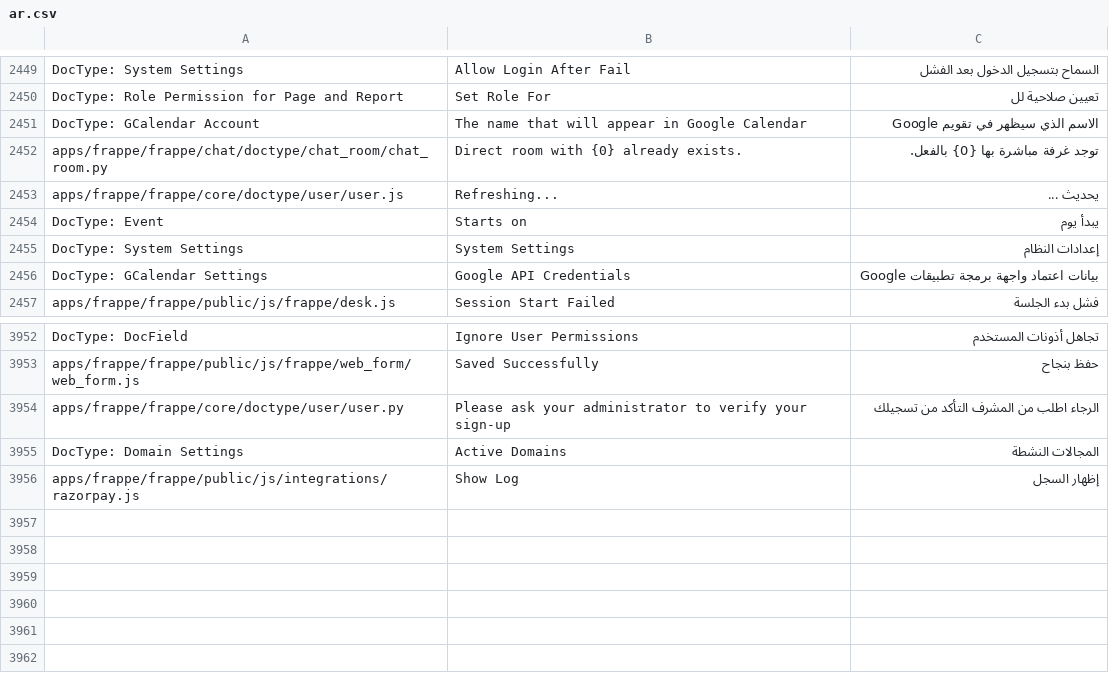
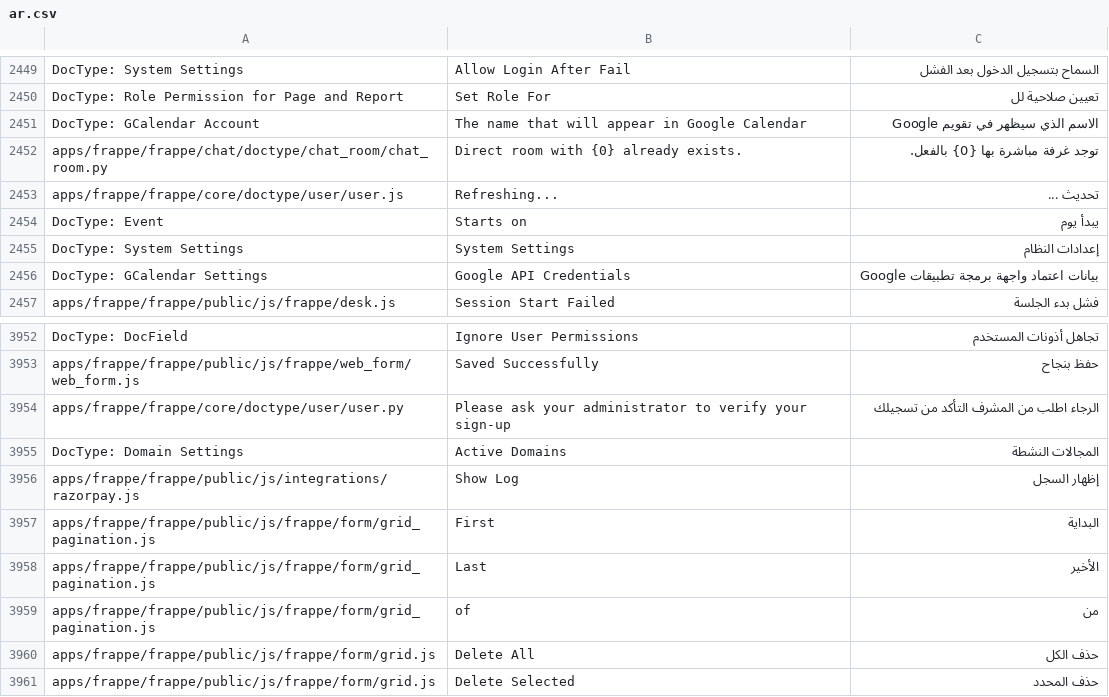
Before and after one commit to afarran3/frappe, a CSV file: frappe/translations/ar.csv, drawn as a sheet; only a part is shown, gaps mark what is left out.

Commit message:
feat: Child Table pagination

```diff
--- a/frappe/translations/ar.csv
+++ b/frappe/translations/ar.csv
@@ -2472,3 +2472,3 @@ DocType: GCalendar Account,The name that will appear in Google Calendar,الاس
 apps/frappe/frappe/chat/doctype/chat_room/chat_room.py,Direct room with {0} already exists.,توجد غرفة مباشرة بها {0} بالفعل.
-apps/frappe/frappe/core/doctype/user/user.js,Refreshing...,يحديث ...
+apps/frappe/frappe/core/doctype/user/user.js,Refreshing...,تحديث ...
 DocType: Event,Starts on,يبدأ يوم
@@ -4008 +4008,6 @@ DocType: Domain Settings,Active Domains,المجالات النشطة
 apps/frappe/frappe/public/js/integrations/razorpay.js,Show Log,إظهار السجل
+apps/frappe/frappe/public/js/frappe/form/grid_pagination.js,First,البداية
+apps/frappe/frappe/public/js/frappe/form/grid_pagination.js,Last,الأخير
+apps/frappe/frappe/public/js/frappe/form/grid_pagination.js,of,من
+apps/frappe/frappe/public/js/frappe/form/grid.js,Delete All,حذف الكل
+apps/frappe/frappe/public/js/frappe/form/grid.js,Delete Selected,حذف المحدد
```
Also changed, not shown: 7 other files.
